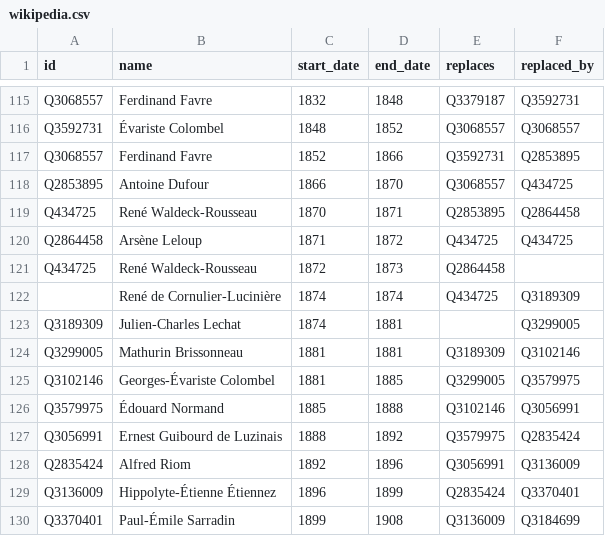
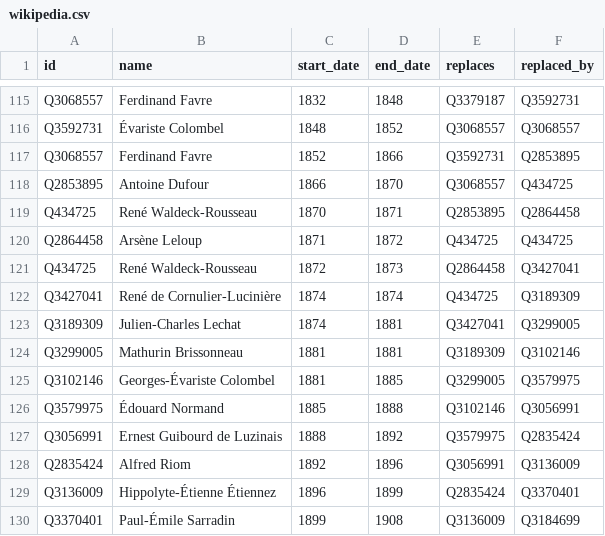
Before and after one commit to tmtmtmtm/mayors-of-nantes-wikipedia, a CSV file: wikipedia.csv, drawn as a sheet; only a part is shown, gaps mark what is left out.

Commit message:
Refresh wikipedia.csv

```diff
--- a/wikipedia.csv
+++ b/wikipedia.csv
@@ -120,5 +120,5 @@ Q434725,René Waldeck-Rousseau,1870,1871,Q2853895,Q2864458
 Q2864458,Arsène Leloup,1871,1872,Q434725,Q434725
-Q434725,René Waldeck-Rousseau,1872,1873,Q2864458,
-,René de Cornulier-Lucinière,1874,1874,Q434725,Q3189309
-Q3189309,Julien-Charles Lechat,1874,1881,,Q3299005
+Q434725,René Waldeck-Rousseau,1872,1873,Q2864458,Q3427041
+Q3427041,René de Cornulier-Lucinière,1874,1874,Q434725,Q3189309
+Q3189309,Julien-Charles Lechat,1874,1881,Q3427041,Q3299005
 Q3299005,Mathurin Brissonneau,1881,1881,Q3189309,Q3102146
```
